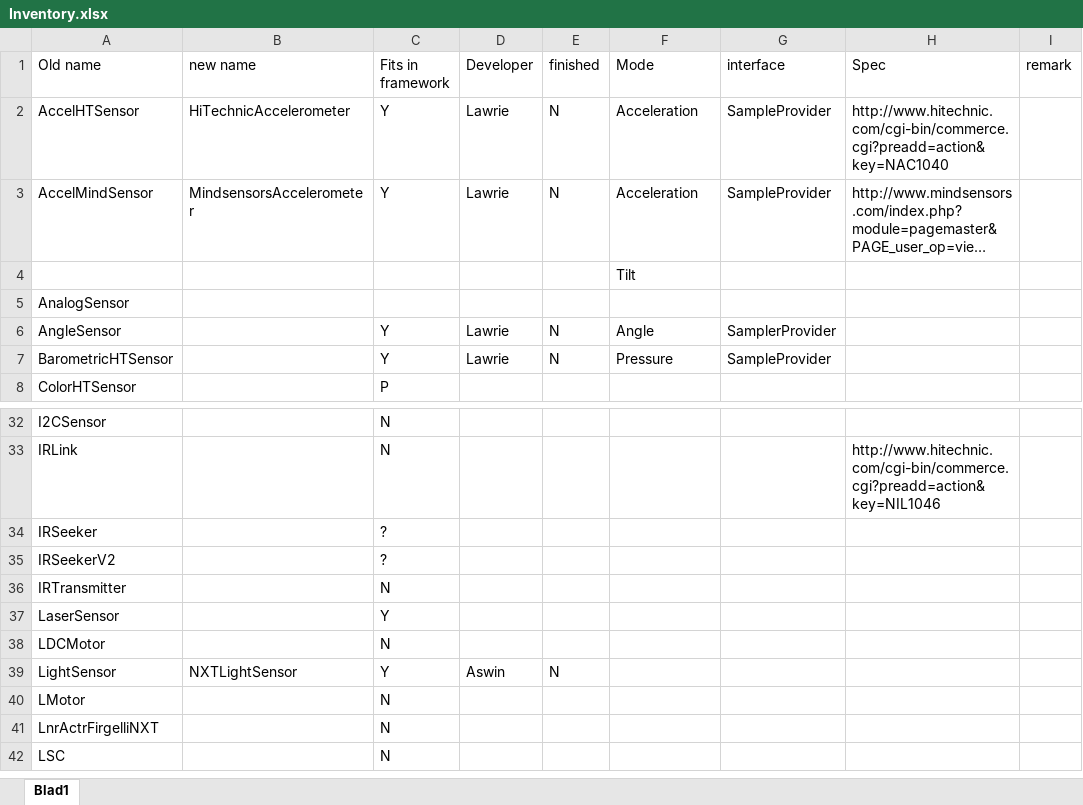
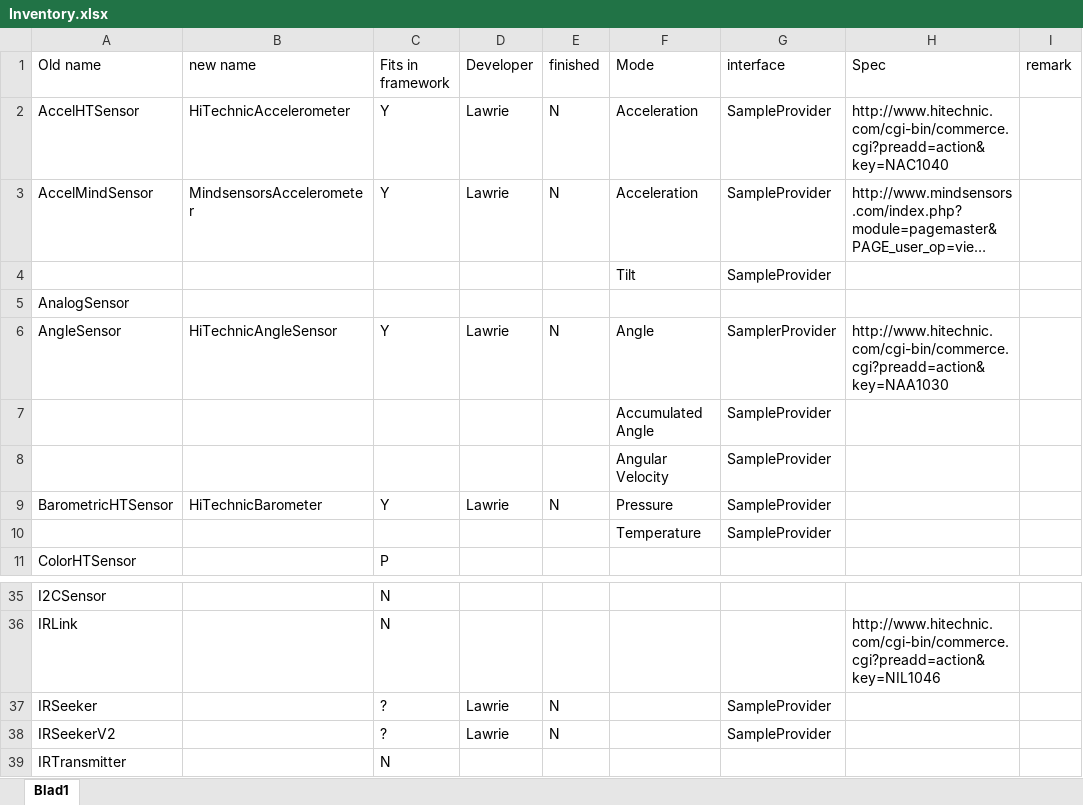
Before and after one commit to mindstorms-cop/lejos-ev3, an Excel workbook: ev3classes/src/lejos/hardware/sensor/Inventory.xlsx, sheet Blad1, drawn as a sheet; only a part is shown, gaps mark what is left out; the shorter side is filled out with more unchanged rows; long unchanged cells end in …; values as stored, in another font and other column widths than the file's, no borders; addresses are those after the commit; the diff names each change by its address in the sheet, - before the commit and + after, or states it on an @@ line.

Commit message:
Claimed the two IRSeeker classes
Former-commit-id: e3e71d76cba7015177363d92c7b5518afa92cd08

```diff
--- a/ev3classes/src/lejos/hardware/sensor/Inventory.xlsx (sheet Blad1)
+++ b/ev3classes/src/lejos/hardware/sensor/Inventory.xlsx (sheet Blad1)
-G4 (interface): (empty)
+G4 (interface): SampleProvider
-B6 (new name): (empty)
+B6 (new name): HiTechnicAngleSensor
-H6 (Spec): (empty)
+H6 (Spec): http://www.hitechnic.com/cgi-bin/commerce.cgi?preadd=action&key=NAA1030
+row 7:  |  |  |  |  | Accumulated Angle | SampleProvider
+row 8:  |  |  |  |  | Angular Velocity | SampleProvider
-B9 (new name): (empty)
+B9 (new name): HiTechnicBarometer
+row 10:  |  |  |  |  | Temperature | SampleProvider
-D37:D38 (Developer): (empty)
+D37:D38 (Developer): Lawrie
-E37:E38 (finished): (empty)
+E37:E38 (finished): N
-G37:G38 (interface): (empty)
+G37:G38 (interface): SampleProvider
```
